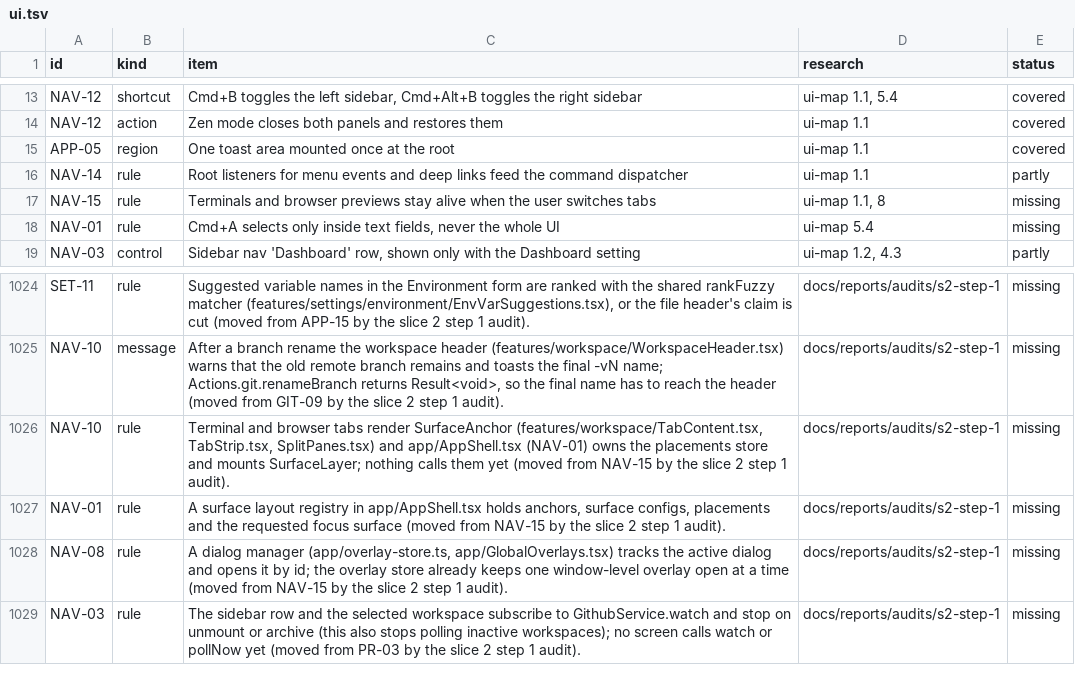
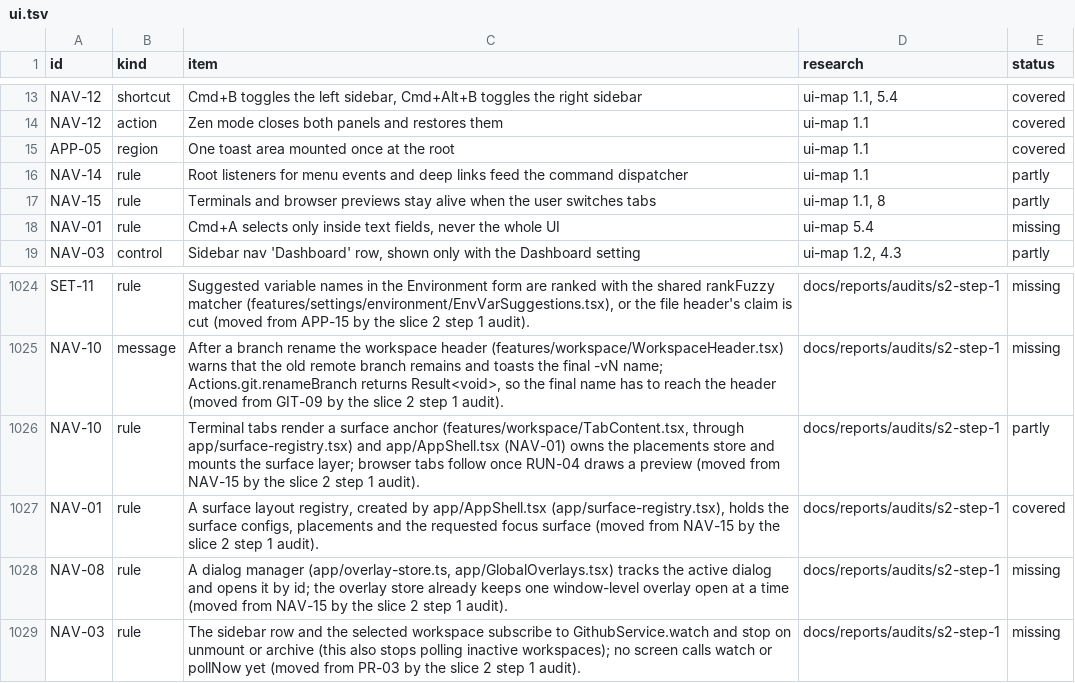
Before and after one commit to jahala/conducted, a TSV file: docs/plans/items/ui.tsv, drawn as a sheet; only a part is shown, gaps mark what is left out.

```diff
--- a/docs/plans/items/ui.tsv
+++ b/docs/plans/items/ui.tsv
@@ -16,3 +16,3 @@ APP-05	region	One toast area mounted once at the root	ui-map 1.1	covered
 NAV-14	rule	Root listeners for menu events and deep links feed the command dispatcher	ui-map 1.1	partly
-NAV-15	rule	Terminals and browser previews stay alive when the user switches tabs	ui-map 1.1, 8	missing
+NAV-15	rule	Terminals and browser previews stay alive when the user switches tabs	ui-map 1.1, 8	partly
 NAV-01	rule	Cmd+A selects only inside text fields, never the whole UI	ui-map 5.4	missing
@@ -1025,4 +1025,4 @@ SET-11	rule	Suggested variable names in the Environment form are ranked with the
 NAV-10	message	After a branch rename the workspace header (features/workspace/WorkspaceHeader.tsx) warns that the old remote branch remains and toasts the final -vN name; Actions.git.renameBranch returns Result<void>, so the final name has to reach the header (moved from GIT-09 by the slice 2 step 1 audit).	docs/reports/audits/s2-step-1	missing
-NAV-10	rule	Terminal and browser tabs render SurfaceAnchor (features/workspace/TabContent.tsx, TabStrip.tsx, SplitPanes.tsx) and app/AppShell.tsx (NAV-01) owns the placements store and mounts SurfaceLayer; nothing calls them yet (moved from NAV-15 by the slice 2 step 1 audit).	docs/reports/audits/s2-step-1	missing
-NAV-01	rule	A surface layout registry in app/AppShell.tsx holds anchors, surface configs, placements and the requested focus surface (moved from NAV-15 by the slice 2 step 1 audit).	docs/reports/audits/s2-step-1	missing
+NAV-10	rule	Terminal tabs render a surface anchor (features/workspace/TabContent.tsx, through app/surface-registry.tsx) and app/AppShell.tsx (NAV-01) owns the placements store and mounts the surface layer; browser tabs follow once RUN-04 draws a preview (moved from NAV-15 by the slice 2 step 1 audit).	docs/reports/audits/s2-step-1	partly
+NAV-01	rule	A surface layout registry, created by app/AppShell.tsx (app/surface-registry.tsx), holds the surface configs, placements and the requested focus surface (moved from NAV-15 by the slice 2 step 1 audit).	docs/reports/audits/s2-step-1	covered
 NAV-08	rule	A dialog manager (app/overlay-store.ts, app/GlobalOverlays.tsx) tracks the active dialog and opens it by id; the overlay store already keeps one window-level overlay open at a time (moved from NAV-15 by the slice 2 step 1 audit).	docs/reports/audits/s2-step-1	missing
```
Also changed, not shown: 7 other files.
